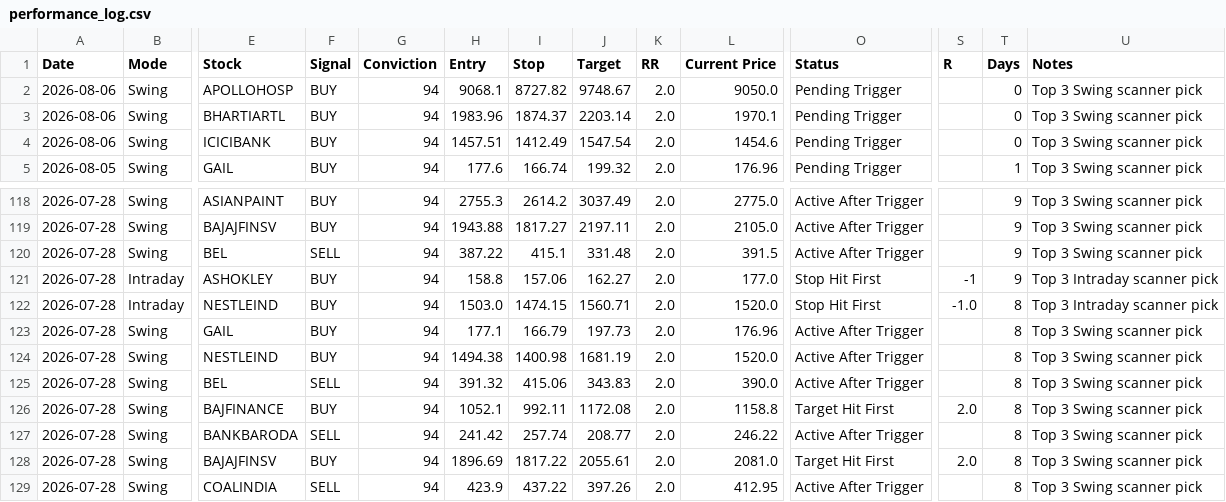
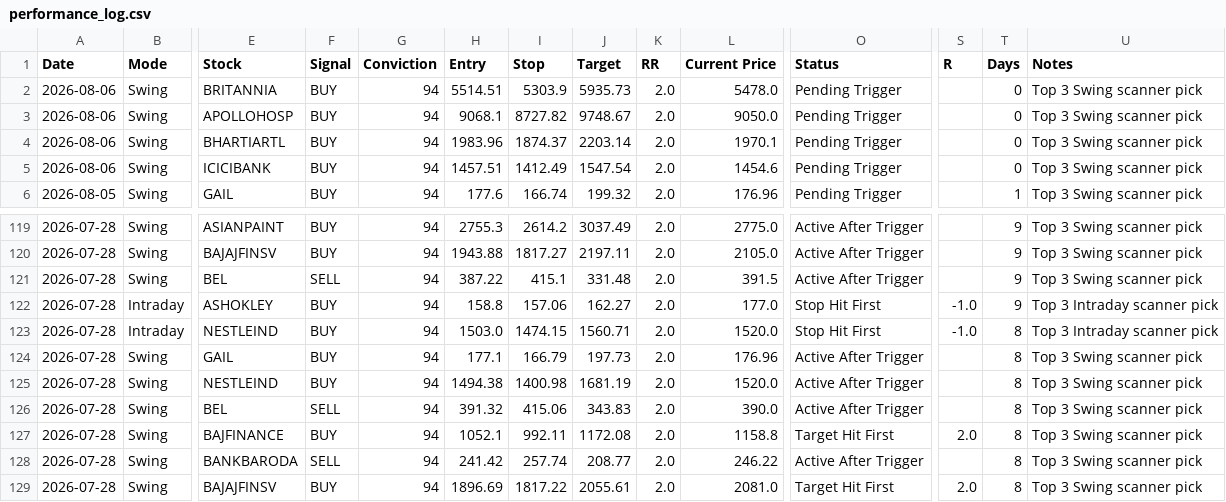
Before and after one commit to pankajmanchnda/swing-trading-scanner, a CSV file: performance_log.csv, drawn as a sheet; only a part is shown, gaps mark what is left out; the shorter side is filled out with more unchanged rows; addresses are those after the commit; rows hold the shown columns only; the diff names each change by its address in the sheet, - before the commit and + after, or states it on an @@ line.

```diff
--- a/performance_log.csv
+++ b/performance_log.csv
+row 2: 2026-08-06 | Swing | BRITANNIA | BUY | 94 | 5514.51 | 5303.9 | 5935.73 | 2.0 | 5478.0 | Pending Trigger |  | 0 | Top 3 Swing scanner pick
-S122 (R): -1
+S122 (R): -1.0
```
Also changed, not shown: 1 other file.
